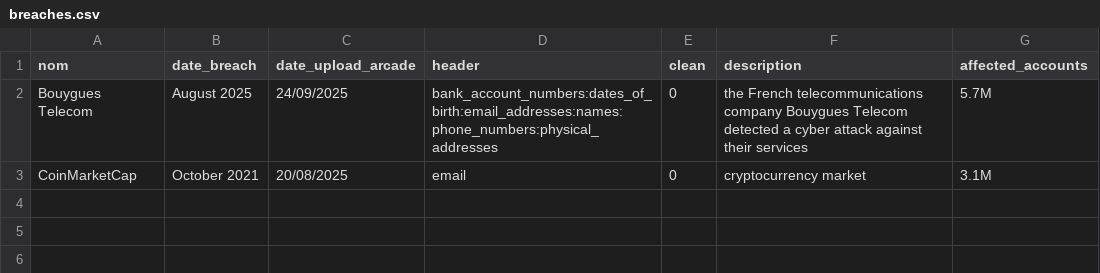
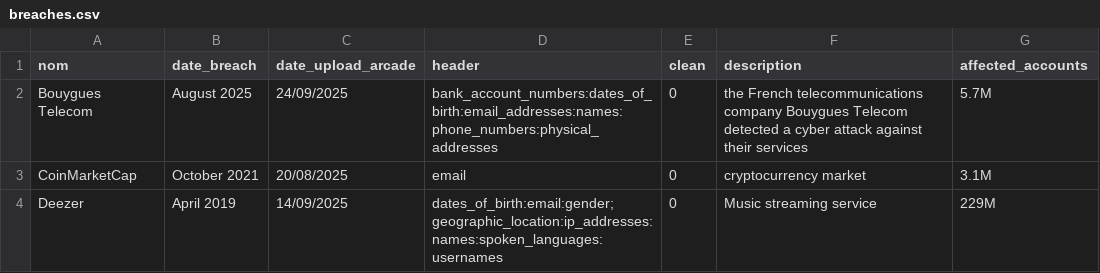
Before and after one commit to Arcade-Project/Arcade_database_available, a CSV file: breaches.csv, drawn as a sheet.

Commit message:
Add Deezer breach to breaches.csv
Added a new entry for the Deezer data breach, including details such as date, affected data fields, and number of impacted accounts.

```diff
--- a/breaches.csv
+++ b/breaches.csv
@@ -3 +3,2 @@ Bouygues Telecom,August 2025,24/09/2025,bank_account_numbers:dates_of_birth:emai
 CoinMarketCap,October 2021,20/08/2025,email,0,cryptocurrency market,3.1M
+Deezer,April 2019,14/09/2025,dates_of_birth:email:gender;geographic_location:ip_addresses:names:spoken_languages:usernames,0,Music streaming service,229M
```
